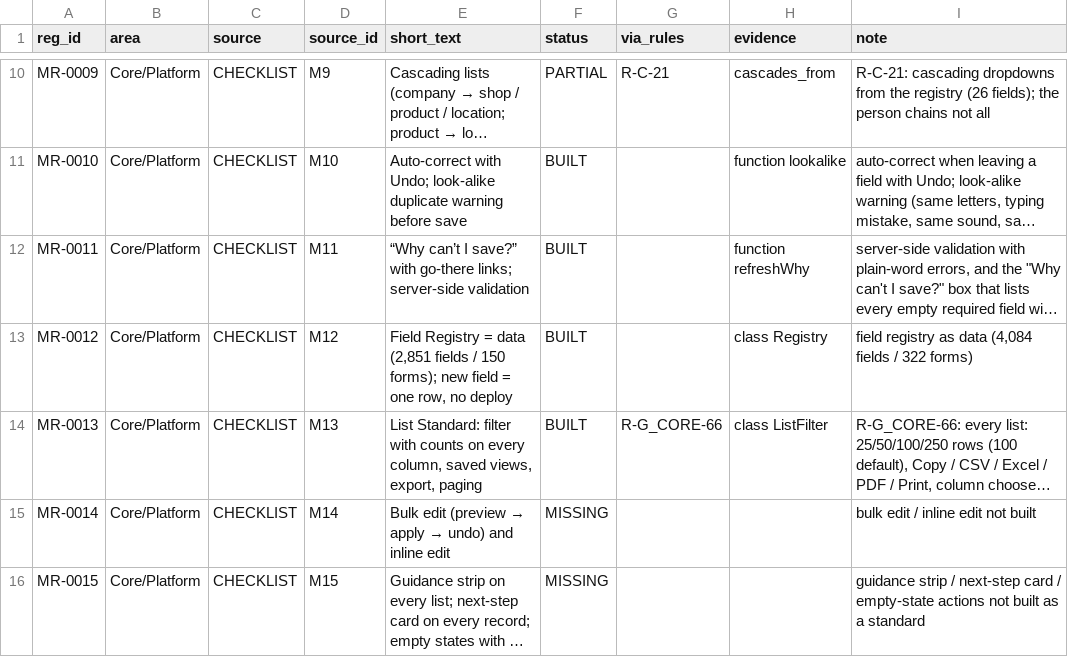
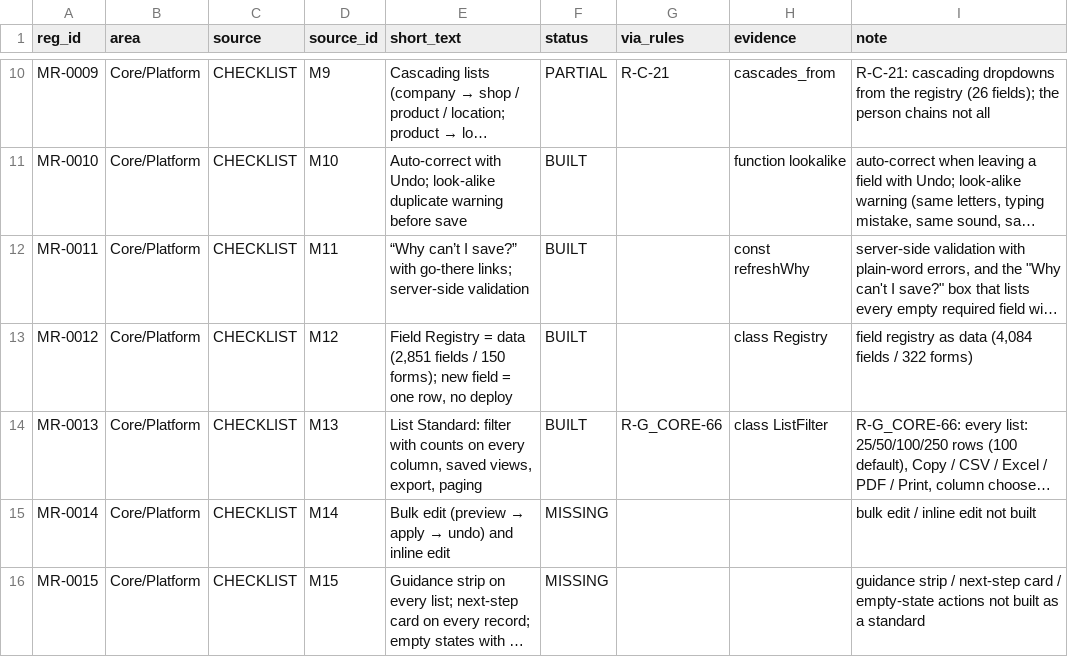
Before and after one commit to aemporio6/moreorderz, a CSV file: audit/REGISTER_AUDIT.csv, drawn as a sheet; only a part is shown, gaps mark what is left out; long unchanged cells end in …; the diff names each change by its address in the sheet, - before the commit and + after, or states it on an @@ line.

```diff
--- a/audit/REGISTER_AUDIT.csv
+++ b/audit/REGISTER_AUDIT.csv
-H12 (evidence): function refreshWhy
+H12 (evidence): const refreshWhy
```
Also changed, not shown: 1 other file.
